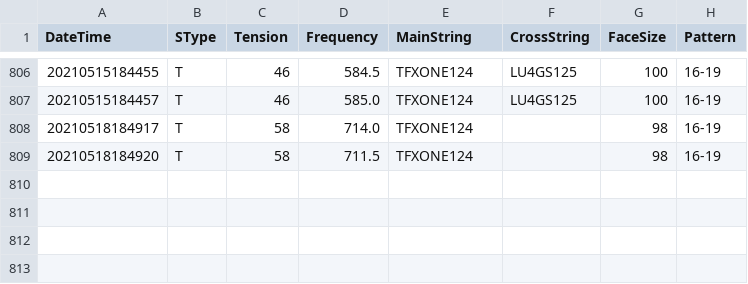
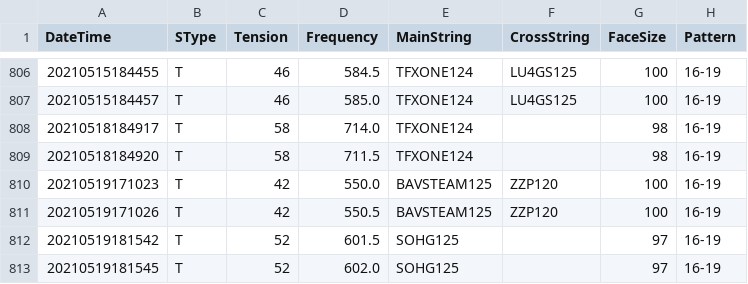
Before and after one commit to sugi-juku/get-tension, a CSV file: stdata_t.csv, drawn as a sheet; only a part is shown, gaps mark what is left out.

```diff
--- a/stdata_t.csv
+++ b/stdata_t.csv
@@ -809 +809,5 @@ DateTime,SType,Tension,Frequency,MainString,CrossString,FaceSize,Pattern
 20210518184920,T,58,711.5,TFXONE124,,98,16-19
+20210519171023,T,42,550.0,BAVSTEAM125,ZZP120,100,16-19
+20210519171026,T,42,550.5,BAVSTEAM125,ZZP120,100,16-19
+20210519181542,T,52,601.5,SOHG125,,97,16-19
+20210519181545,T,52,602.0,SOHG125,,97,16-19
```
Also changed, not shown: lrcoef01_t.csv, lrdata01_t.csv, 4 other files.
